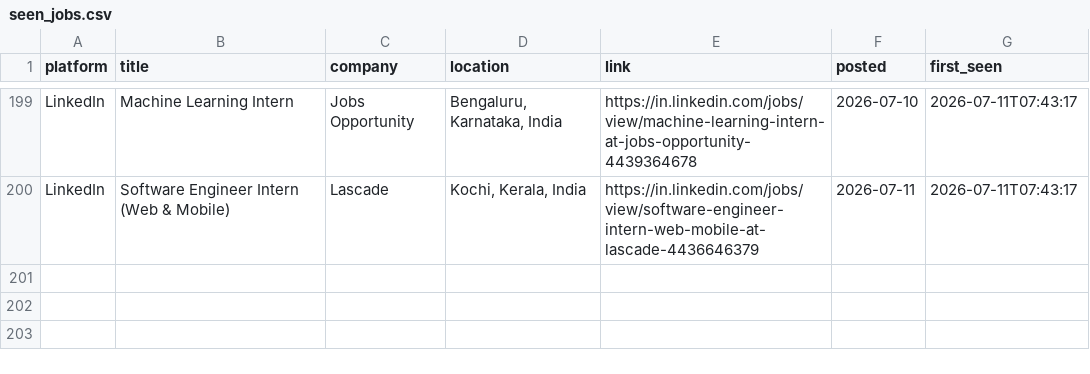
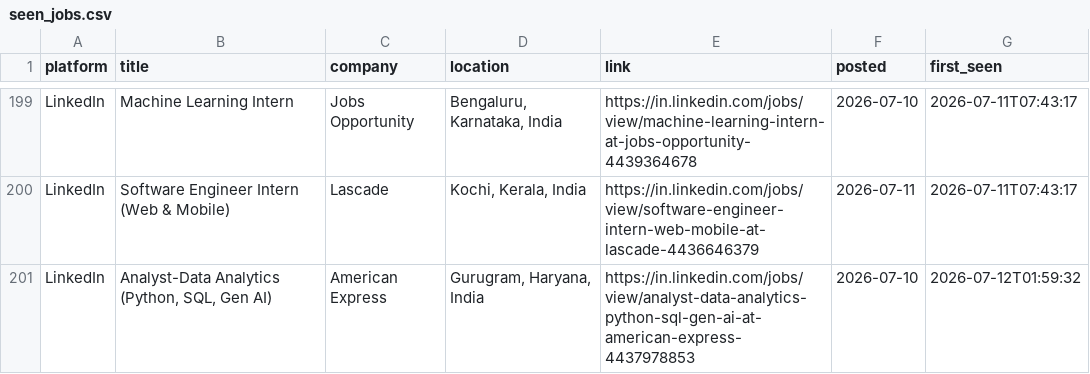
Before and after one commit to Kapilprajapat234/job-alert-bot, a CSV file: data/seen_jobs.csv, drawn as a sheet; only a part is shown, gaps mark what is left out; the diff names each change by its address in the sheet, - before the commit and + after, or states it on an @@ line.

```diff
--- a/data/seen_jobs.csv
+++ b/data/seen_jobs.csv
+row 201: LinkedIn | Analyst-Data Analytics (Python, SQL, Gen AI) | American Express | Gurugram, Haryana, India | https://in.linkedin.com/jobs/view/analyst-data-analytics-python-sql-gen-ai-at-american-express-4437978853 | 2026-07-10 | 2026-07-12T01:59:32
```
Also changed, not shown: 2 other files.
